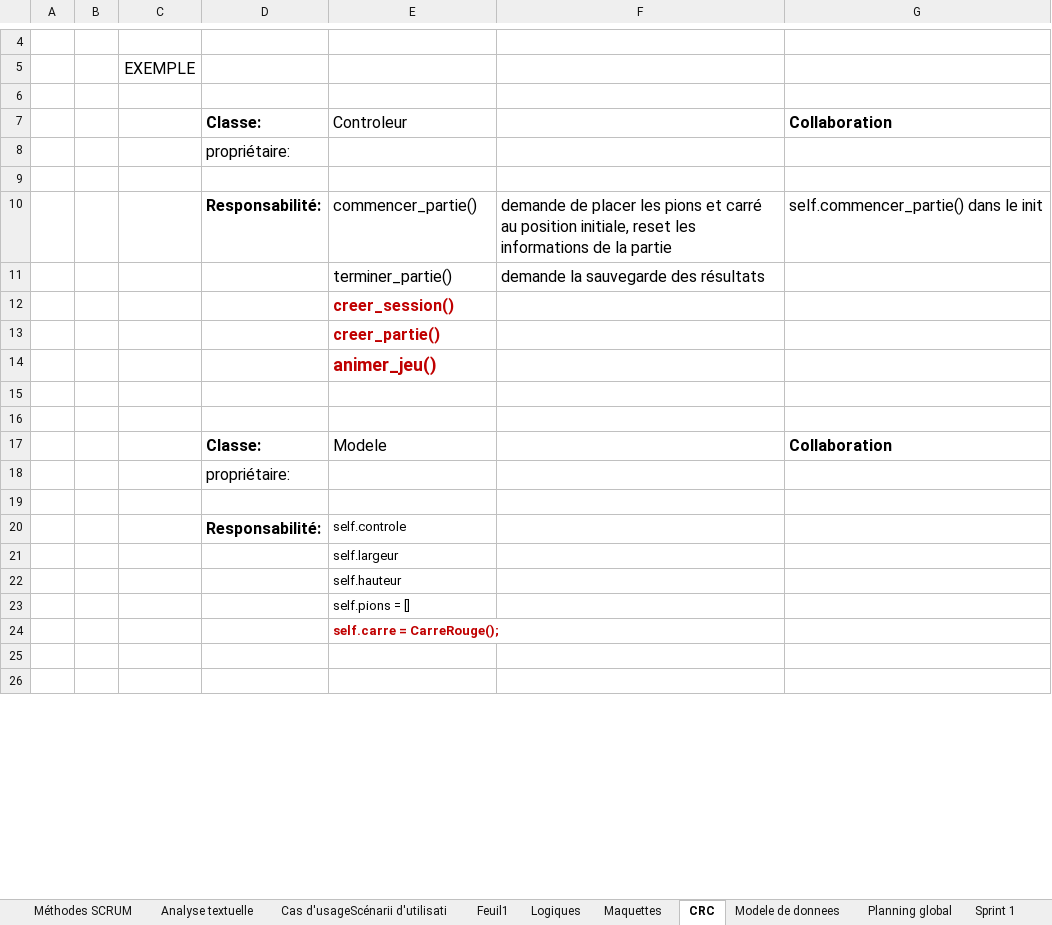
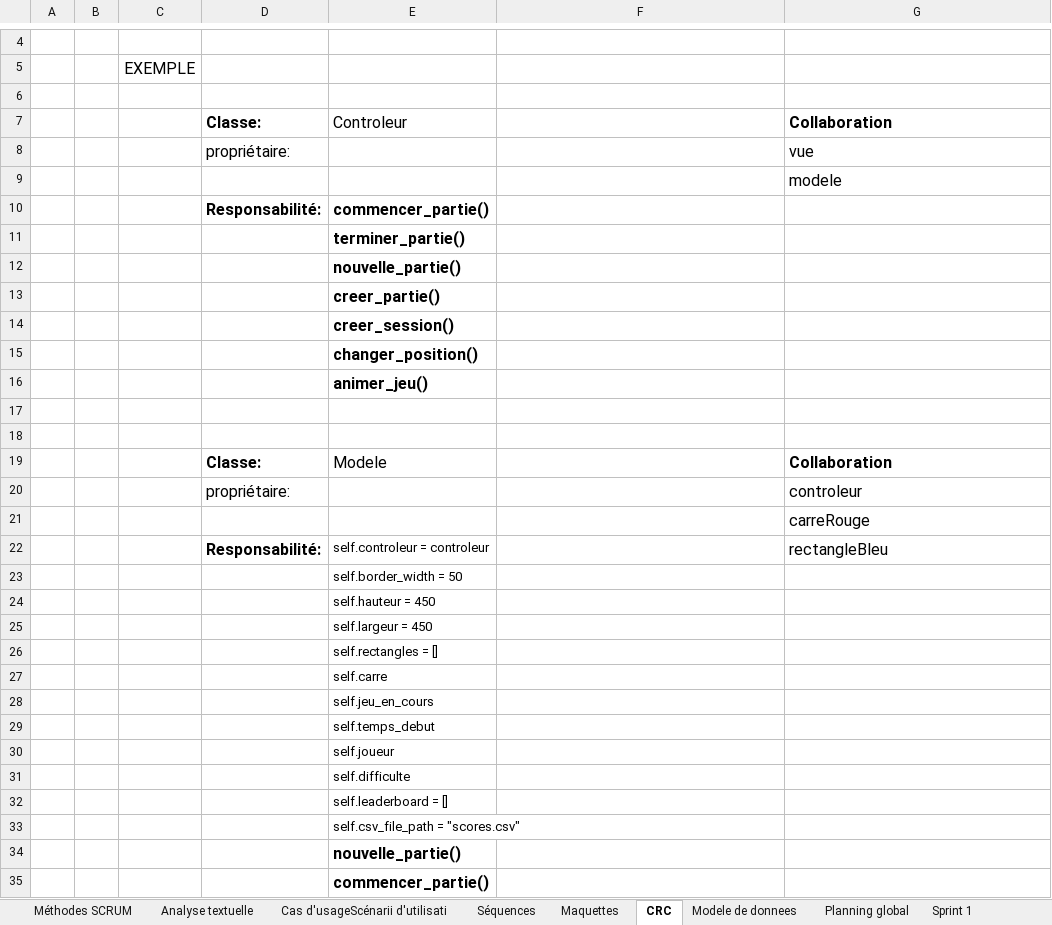
Before and after one commit to bettina-sarah/Carre_rouge, an Excel workbook: Documents/modif_chiffrier Carre_rouge.xlsx, sheet CRC, drawn as a sheet; only a part is shown, gaps mark what is left out; the shorter side is filled out with more unchanged rows; values as stored, in another font and other column widths than the file's, no borders; removed rows and columns are numbered as before the commit, all else as after; the diff covers the shown part only; the diff names each change by its address in the sheet, - before the commit and + after, or states it on an @@ line.

```diff
--- a/Documents/modif_chiffrier Carre_rouge.xlsx (sheet CRC)
+++ b/Documents/modif_chiffrier Carre_rouge.xlsx (sheet CRC)
-sheet tab: Logiques
+sheet tab: Séquences
-sheet tab: Feuil1
-G8: (empty)
+G8: vue
-G9: (empty)
+G9: modele
-E10:E11 bold: off
+E10:E11 bold: on
-F10: demande de placer les pions et carré au position initiale, reset les informations de la partie
+F10: (empty)
-G10: self.commencer_partie() dans le init
+G10: (empty)
-F11: demande la sauvegarde des résultats
+F11: (empty)
+row 12:  |  |  |  | nouvelle_partie()
+row 13:  |  |  |  | creer_partie()
-E14:E16 text colour: #C00000
+E14:E16 text colour: black
-E15: creer_partie()
+E15: changer_position()
@@ E16 text size: smaller @@
-G20: (empty)
+G20: controleur
-G21: (empty)
+G21: carreRouge
-row 20:  |  |  | Responsabilité: | self.controle
+row 22:  |  |  | Responsabilité: | self.controleur = controleur |  | rectangleBleu
-E23: self.largeur
+E23: self.border_width = 50
-E24: self.hauteur
+E24: self.hauteur = 450
-E25: self.pions = []
+E25: self.largeur = 450
-E26: self.carre = CarreRouge();
+E26: self.rectangles = []
@@ E26 text colour: #C00000 → black, bold: on → off @@
+row 27:  |  |  |  | self.carre
+row 28:  |  |  |  | self.jeu_en_cours
+row 29:  |  |  |  | self.temps_debut
+row 30:  |  |  |  | self.joueur
+row 31:  |  |  |  | self.difficulte
+row 32:  |  |  |  | self.leaderboard = []
+row 33:  |  |  |  | self.csv_file_path = "scores.csv"
+row 34:  |  |  |  | nouvelle_partie()
+row 35:  |  |  |  | commencer_partie()
```
Also changed, not shown: 31 added rows, 39 removed rows, 2 moved rows, 6 edited cells and cell formats elsewhere in this sheet, sheet Analyse textuelle, sheet Séquences, charts or pictures, 1 other file.
